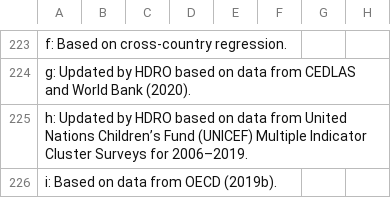
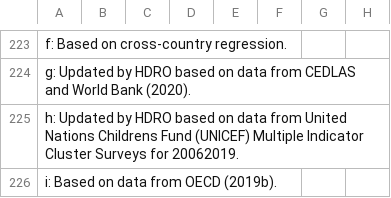
Before and after one commit to boneeyah/LifeExpectancy, a CSV file: Data Files/Expected years of schooling (years).csv (was Expected years of schooling (years).csv), drawn as a sheet; only a part is shown, gaps mark what is left out; the diff names each change by its address in the sheet, - before the commit and + after, or states it on an @@ line.

```diff
--- a/Expected years of schooling (years).csv
+++ b/Data Files/Expected years of schooling (years).csv
-A225: …United Nations Children’s Fund (UNICEF) Multiple Indicator Cluster Surveys for 2006–2019.
+A225: …United Nations Childrens Fund (UNICEF) Multiple Indicator Cluster Surveys for 20062019.
```
